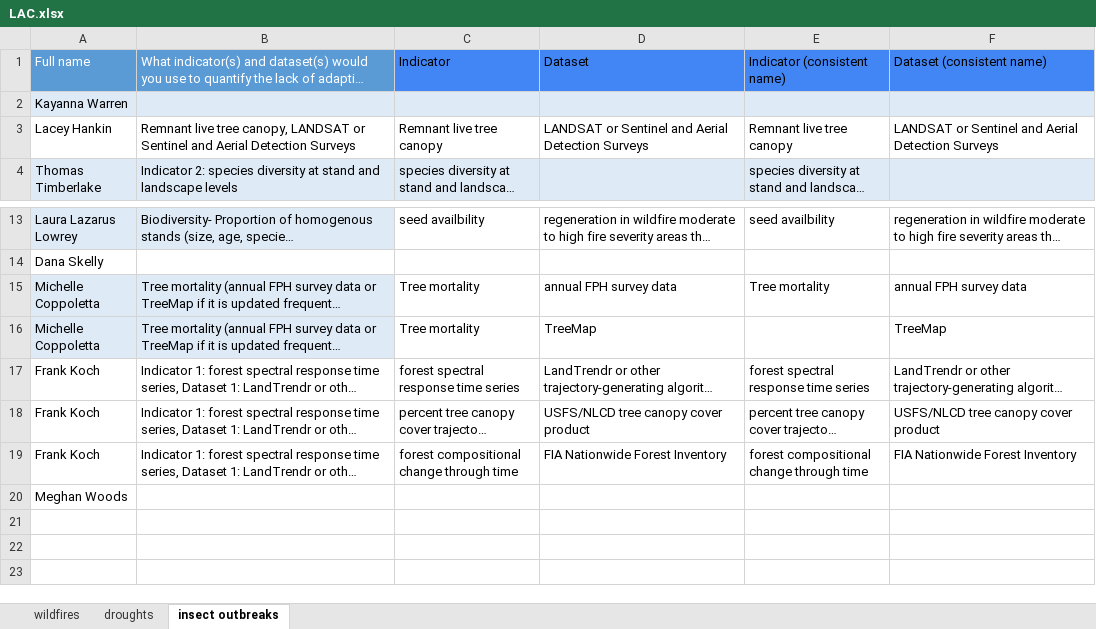
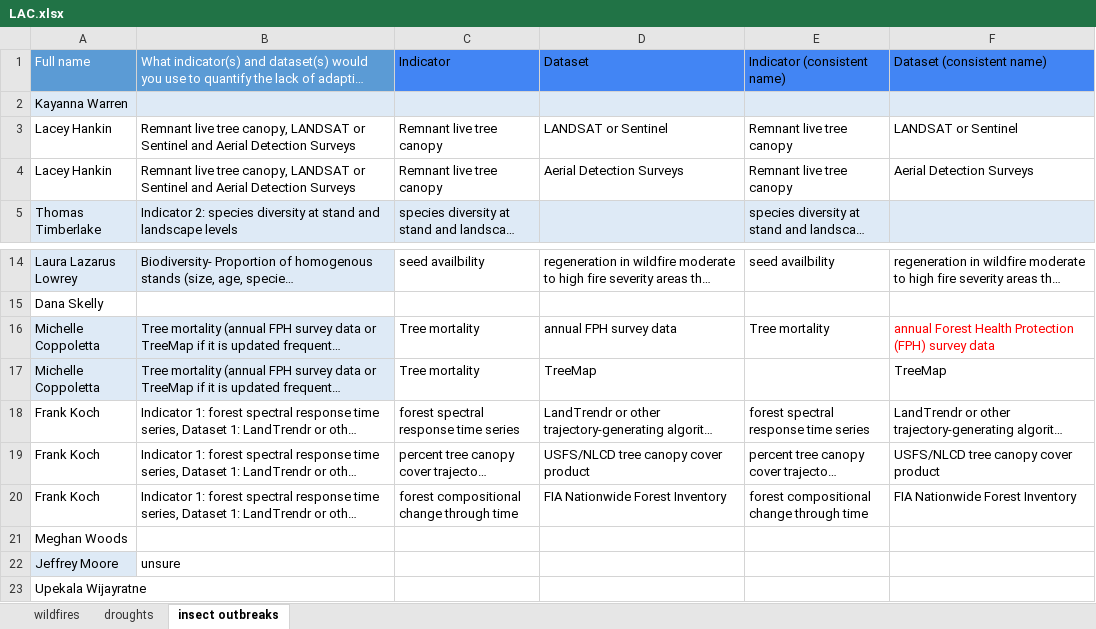
Before and after one commit to th2018/WEST_COAST_ES, an Excel workbook: pre_workshop_survey/indicator_dataset_LAC/LAC.xlsx, sheet insect outbreaks, drawn as a sheet; only a part is shown, gaps mark what is left out; long unchanged cells end in …; values as stored, in another font and other column widths than the file's, no borders; charts and pictures and table styles not drawn; addresses are those after the commit; the diff names each change by its address in the sheet, - before the commit and + after, or states it on an @@ line.

```diff
--- a/pre_workshop_survey/indicator_dataset_LAC/LAC.xlsx (sheet insect outbreaks)
+++ b/pre_workshop_survey/indicator_dataset_LAC/LAC.xlsx (sheet insect outbreaks)
+row 3: Lacey Hankin | Remnant live tree canopy, LANDSAT or Sentinel and Aerial Detection Surveys | Remnant live tree canopy | LANDSAT or Sentinel | Remnant live tree canopy | LANDSAT or Sentinel
-D4: LANDSAT or Sentinel and Aerial Detection Surveys
+D4: Aerial Detection Surveys
-F4: LANDSAT or Sentinel and Aerial Detection Surveys
+F4: Aerial Detection Surveys
-F16: annual FPH survey data
+F16: annual Forest Health Protection (FPH) survey data
-F16 text colour: black
+F16 text colour: #FF0000
+row 22: Jeffrey Moore | unsure
+row 23: Upekala Wijayratne
```
Also changed, not shown: sheet wildfires, sheet droughts, 1 other file.
